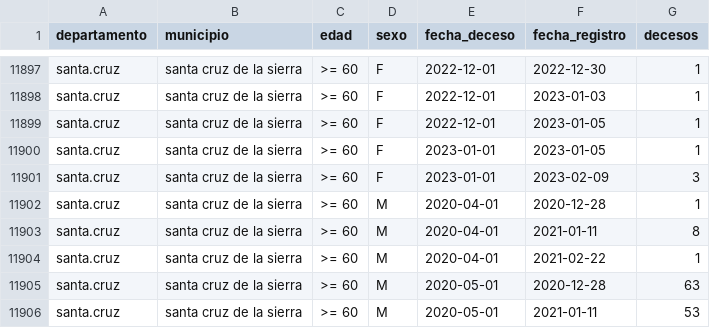
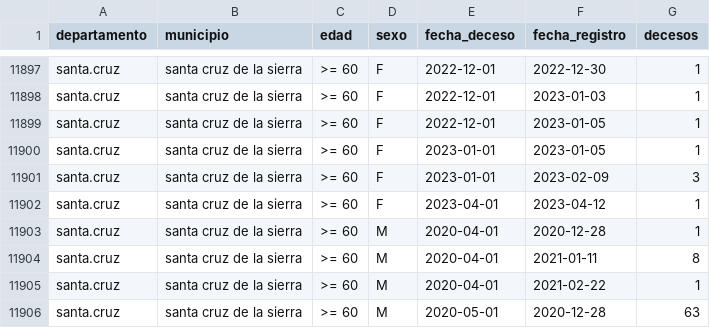
Before and after one commit to sociedatos/bo-mortalidad, a CSV file: hechos.vitales.covid.csv, drawn as a sheet; only a part is shown, gaps mark what is left out; the shorter side is filled out with more unchanged rows; the diff names each change by its address in the sheet, - before the commit and + after, or states it on an @@ line.

Commit message:
[ci] actualización siahv covid

```diff
--- a/hechos.vitales.covid.csv
+++ b/hechos.vitales.covid.csv
+row 11902: santa.cruz | santa cruz de la sierra | >= 60 | F | 2023-04-01 | 2023-04-12 | 1
```
